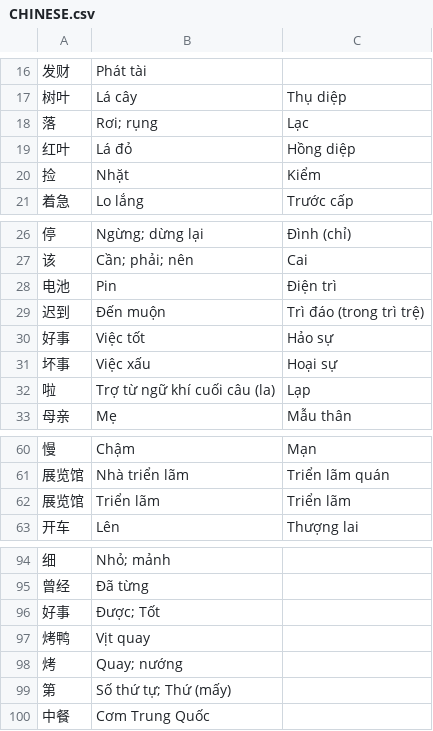
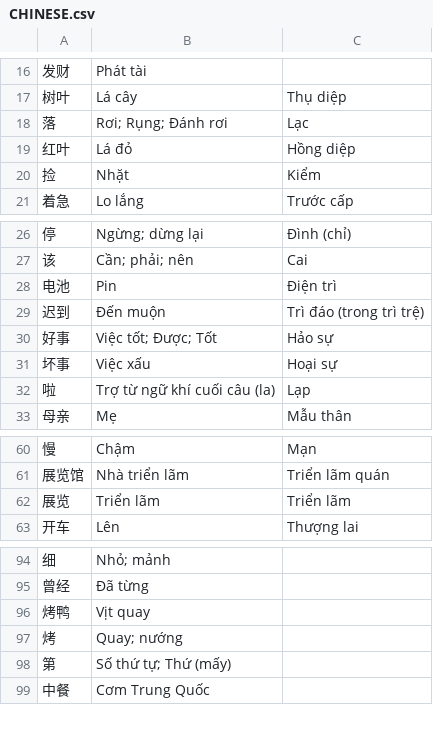
Before and after one commit to tungngtk/VOCAB, a CSV file: CHINESE.csv, drawn as a sheet; only a part is shown, gaps mark what is left out; the diff covers the shown part only.

```diff
--- a/CHINESE.csv
+++ b/CHINESE.csv
@@ -17,3 +17,3 @@
 树叶,Lá cây, Thụ diệp
-落,Rơi; rụng, Lạc
+落,Rơi; Rụng; Đánh rơi, Lạc
 红叶,Lá đỏ, Hồng diệp
@@ -29,3 +29,3 @@
 迟到,Đến muộn, Trì đáo (trong trì trệ)
-好事,Việc tốt, Hảo sự
+好事,Việc tốt; Được; Tốt, Hảo sự
 坏事,Việc xấu, Hoại sự
@@ -61,3 +61,3 @@
 展览馆,Nhà triển lãm,Triển lãm quán
-展览馆,Triển lãm,Triển lãm
+展览,Triển lãm,Triển lãm
 开车,Lên,Thượng lai
@@ -95,3 +95,2 @@
 曾经,Đã từng,
-好事,Được; Tốt,
 烤鸭,Vịt quay,
```
Also changed, not shown: 42 added rows elsewhere in this file.
